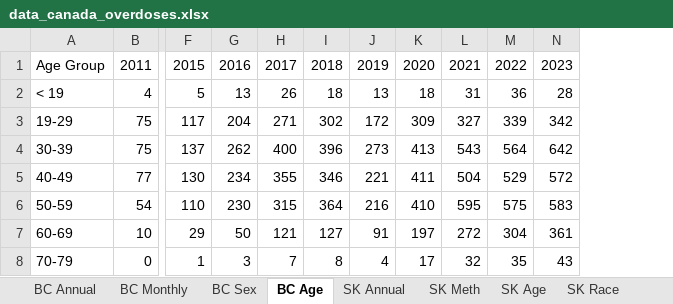
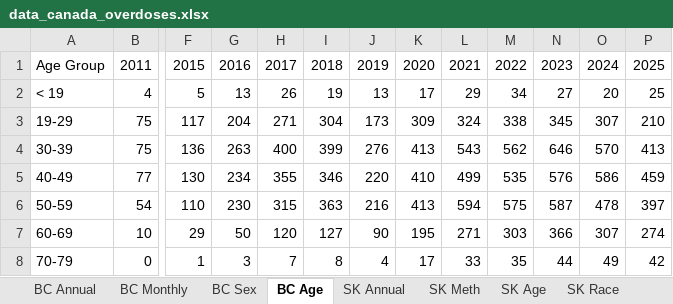
Before and after one commit to derekmichaelwright/dblogr, an Excel workbook: blog/canada_overdoses/data_canada_overdoses.xlsx, sheet BC Age, drawn as a sheet; only a part is shown, gaps mark what is left out; values as stored, in another font and other column widths than the file's, no borders; removed rows and columns are numbered as before the commit, all else as after; the diff names each change by its address in the sheet, - before the commit and + after, or states it on an @@ line.

```diff
--- a/blog/canada_overdoses/data_canada_overdoses.xlsx (sheet BC Age)
+++ b/blog/canada_overdoses/data_canada_overdoses.xlsx (sheet BC Age)
-column N, rows 1-8: 2023 | 28 | 342 | 642 | 572 | 583 | 361 | 43
+column N, rows 1-8: 2023 | 27 | 345 | 646 | 576 | 587 | 366 | 44
+column O, rows 1-8: 2024 | 20 | 307 | 570 | 586 | 478 | 307 | 49
+column P, rows 1-8: 2025 | 25 | 210 | 413 | 459 | 397 | 274 | 42
-I2: 18
+I2: 19
-K2: 18
+K2: 17
-L2: 31
+L2: 29
-M2: 36
+M2: 34
-I3: 302
+I3: 304
-J3: 172
+J3: 173
-L3: 327
+L3: 324
-M3: 339
+M3: 338
-F4: 137
+F4: 136
-G4: 262
+G4: 263
-I4: 396
+I4: 399
-J4: 273
+J4: 276
-M4: 564
+M4: 562
-J5: 221
+J5: 220
-K5: 411
+K5: 410
-L5: 504
+L5: 499
-M5: 529
+M5: 535
-I6: 364
+I6: 363
-K6: 410
+K6: 413
-L6: 595
+L6: 594
-H7: 121
+H7: 120
-J7: 91
+J7: 90
-K7: 197
+K7: 195
-L7: 272
+L7: 271
-M7: 304
+M7: 303
-L8: 32
+L8: 33
```
Also changed, not shown: sheet BC Monthly, sheet BC Sex, sheet SK Annual, sheet SK Age, sheet SK Race, sheet BC Annual, 1 more sheet, 48 other files.
